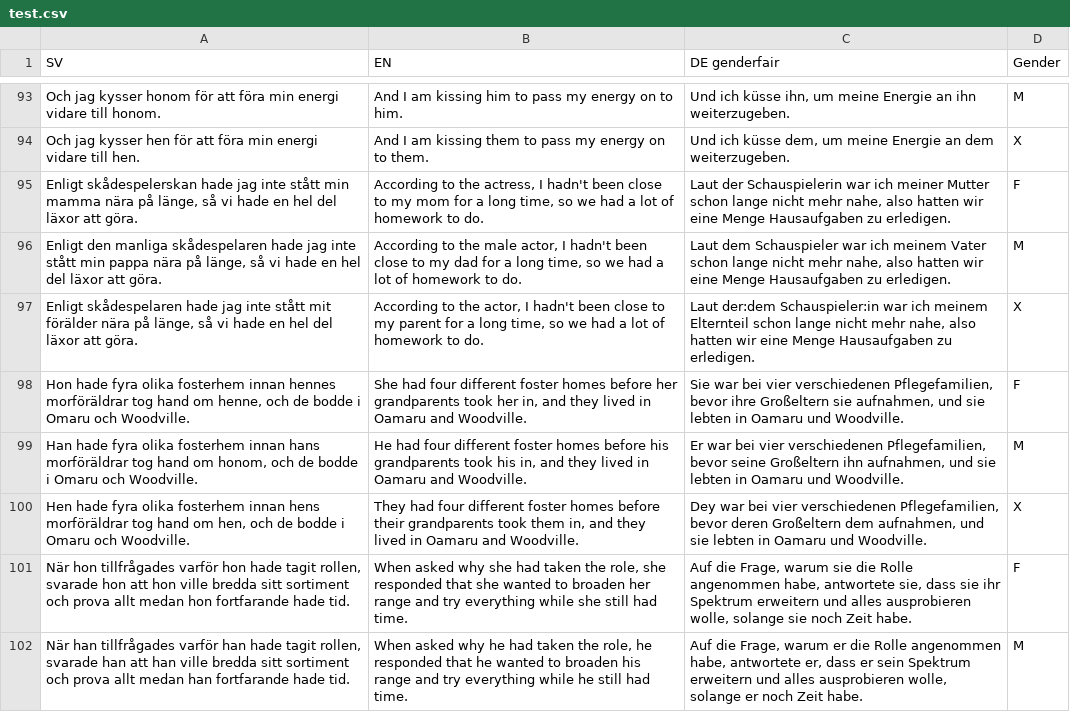
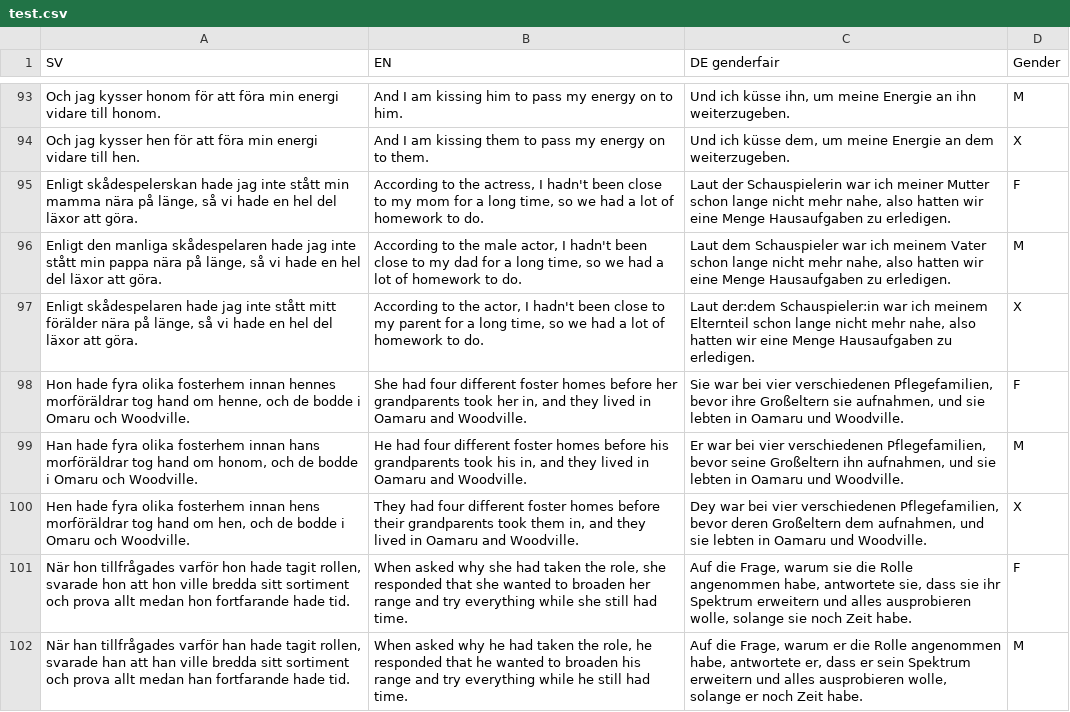
Before and after one commit to 3r1kj4n/genfair, a CSV file: Dataset/test.csv, drawn as a sheet; only a part is shown, gaps mark what is left out.

Commit message:
fixed typo

```diff
--- a/Dataset/test.csv
+++ b/Dataset/test.csv
@@ -96,3 +96,3 @@ Och jag kysser hen för att föra min energi vidare till hen.,And I am kissing t
 "Enligt den manliga skådespelaren hade jag inte stått min pappa nära på länge, så vi hade en hel del läxor att göra.","According to the male actor, I hadn't been close to my dad for a long time, so we had a lot of homework to do.","Laut dem Schauspieler war ich meinem Vater schon lange nicht mehr nahe, also hatten wir eine Menge Hausaufgaben zu erledigen.",M
-"Enligt skådespelaren hade jag inte stått mit förälder nära på länge, så vi hade en hel del läxor att göra.","According to the actor, I hadn't been close to my parent for a long time, so we had a lot of homework to do.","Laut der:dem Schauspieler:in war ich meinem Elternteil schon lange nicht mehr nahe, also hatten wir eine Menge Hausaufgaben zu erledigen.",X
+"Enligt skådespelaren hade jag inte stått mitt förälder nära på länge, så vi hade en hel del läxor att göra.","According to the actor, I hadn't been close to my parent for a long time, so we had a lot of homework to do.","Laut der:dem Schauspieler:in war ich meinem Elternteil schon lange nicht mehr nahe, also hatten wir eine Menge Hausaufgaben zu erledigen.",X
 "Hon hade fyra olika fosterhem innan hennes morföräldrar tog hand om henne, och de bodde i Omaru och Woodville.","She had four different foster homes before her grandparents took her in, and they lived in Oamaru and Woodville.","Sie war bei vier verschiedenen Pflegefamilien, bevor ihre Großeltern sie aufnahmen, und sie lebten in Oamaru und Woodville.",F
```
